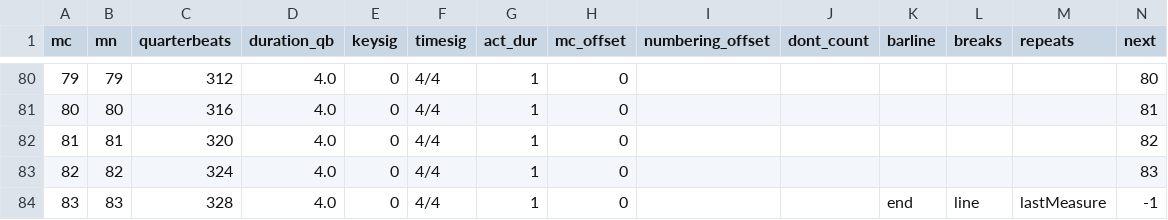
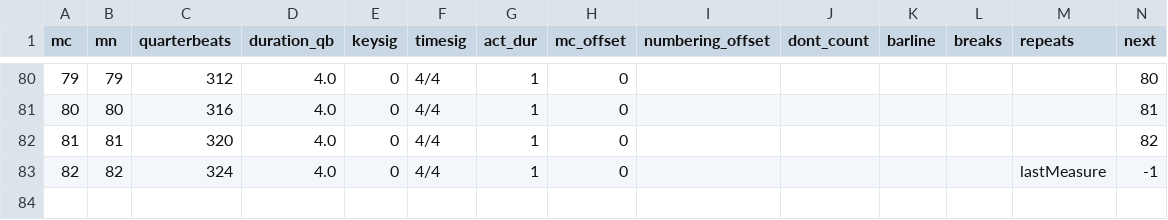
Before and after one commit to DCMLab/kleine_geistliche_konzerte, a TSV file: measures/op09n02swv307_Was_hast_du_verwirket.measures.tsv, drawn as a sheet; only a part is shown, gaps mark what is left out.

```diff
--- a/measures/op09n02swv307_Was_hast_du_verwirket.measures.tsv
+++ b/measures/op09n02swv307_Was_hast_du_verwirket.measures.tsv
@@ -82,3 +82,2 @@ mc	mn	quarterbeats	duration_qb	keysig	timesig	act_dur	mc_offset	numbering_offset
 81	81	320	4.0	0	4/4	1	0						82
-82	82	324	4.0	0	4/4	1	0						83
-83	83	328	4.0	0	4/4	1	0			end	line	lastMeasure	-1
+82	82	324	4.0	0	4/4	1	0					lastMeasure	-1
```
Also changed, not shown: harmonies/op09n02swv307_Was_hast_du_verwirket.harmonies.tsv, metadata.tsv, 7 other files.
